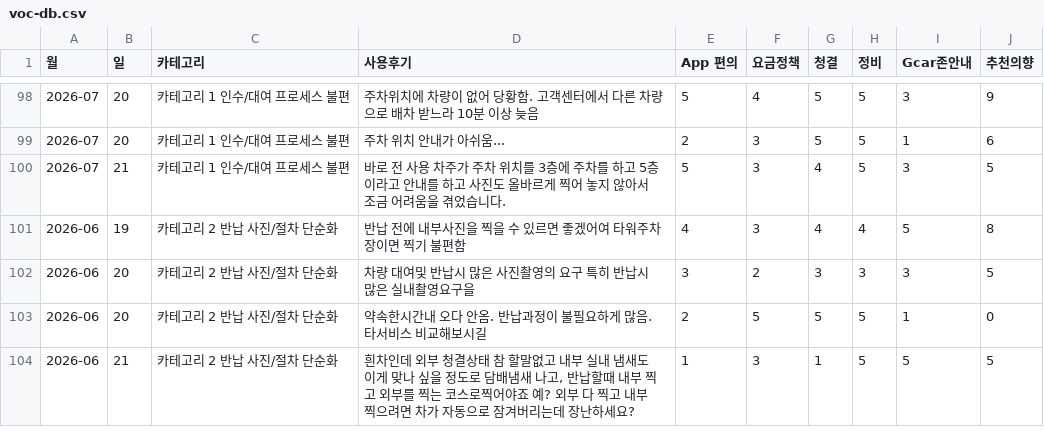
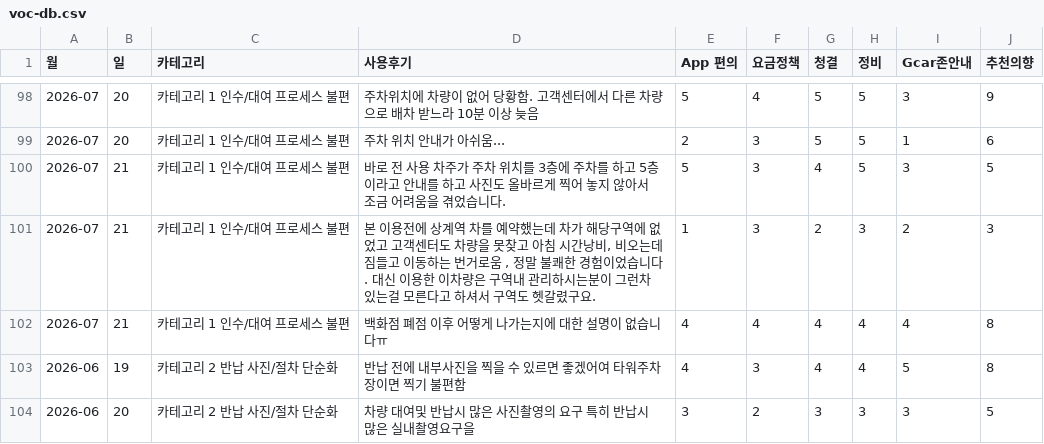
Before and after one commit to greencar-uxd/voc, a CSV file: voc-db.csv, drawn as a sheet; only a part is shown, gaps mark what is left out; the shorter side is filled out with more unchanged rows; the diff names each change by its address in the sheet, - before the commit and + after, or states it on an @@ line.

```diff
--- a/voc-db.csv
+++ b/voc-db.csv
+row 101: 2026-07 | 21 | 카테고리 1 인수/대여 프로세스 불편 | 본 이용전에 상계역 차를 예약했는데 차가 해당구역에 없었고 고객센터도 차량을 못찾고 아침 시간낭비, 비오는데 짐들고 이동하는 번거로움 , 정말 불쾌한 경험이었습니다. 대신 이용한 이차량은 구역내 관리하시는분이 그런차 있는걸 모른다고 하셔서 구역도 헷갈렸구요. | 1 | 3 | 2 | 3 | 2 | 3
+row 102: 2026-07 | 21 | 카테고리 1 인수/대여 프로세스 불편 | 백화점 폐점 이후 어떻게 나가는지에 대한 설명이 없습니다ㅠ | 4 | 4 | 4 | 4 | 4 | 8
```
Also changed, not shown: 3 other files.
